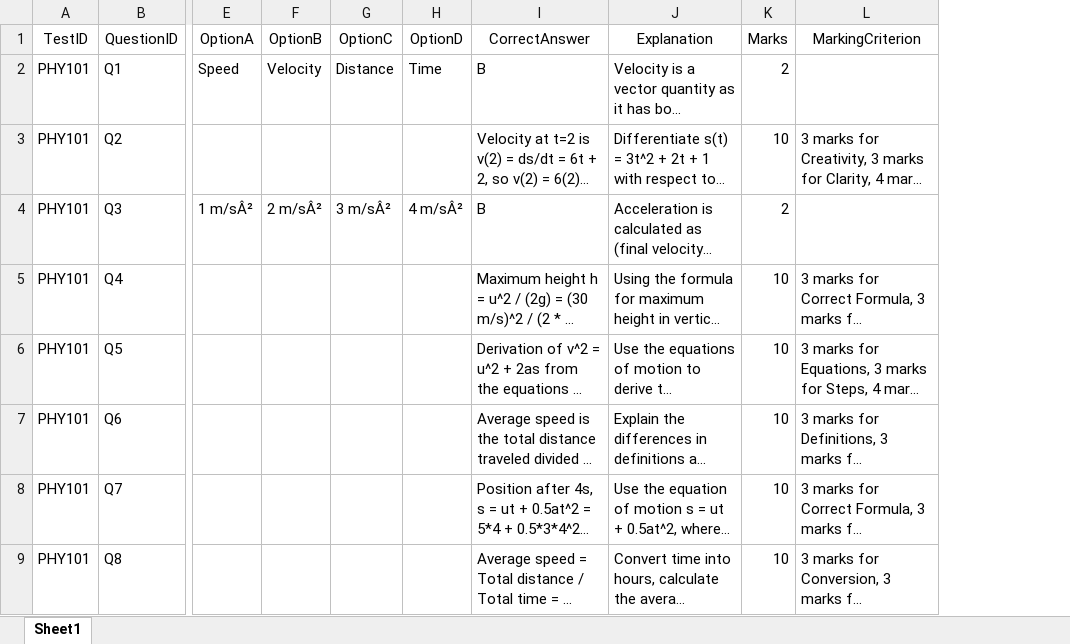
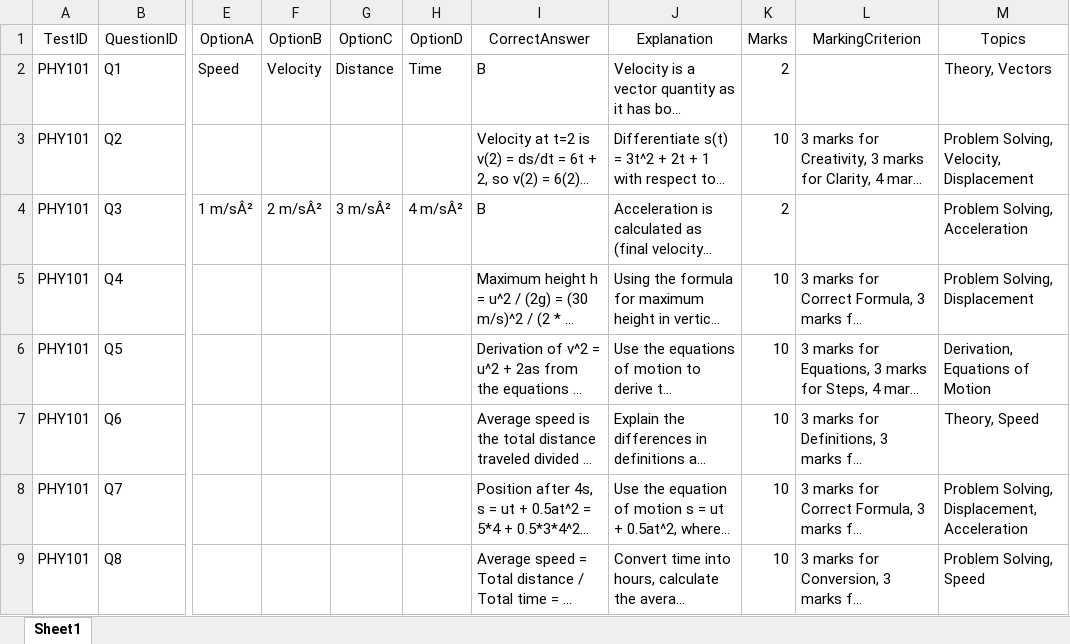
Before and after one commit to srivathsan902/Automated-Grading-using-LLM, an Excel workbook: data/questions.xlsx, sheet Sheet1, drawn as a sheet; only a part is shown, gaps mark what is left out; long unchanged cells end in …; values as stored, in another font and other column widths than the file's, no borders; the diff names each change by its address in the sheet, - before the commit and + after, or states it on an @@ line.

```diff
--- a/data/questions.xlsx (sheet Sheet1)
+++ b/data/questions.xlsx (sheet Sheet1)
+column M (Topics), rows 2-9: Theory, Vectors | Problem Solving, Velocity, Displacement | Problem Solving, Acceleration | Problem Solving, Displacement | Derivation, Equations of Motion | Theory, Speed | Problem Solving, Displacement, Acceleration | Problem Solving, Speed
```
Also changed, not shown: data/responses.xlsx, 23 other files.
